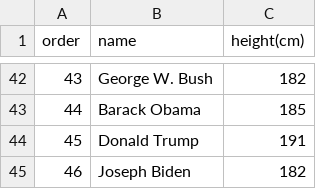
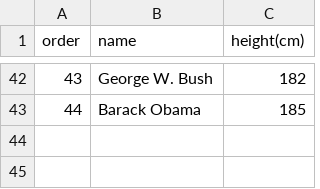
Before and after one commit to chanheeYun/AIProgramming, a CSV file: DataScienceHandbook/data/president_heights.csv, drawn as a sheet; only a part is shown, gaps mark what is left out.

```diff
--- a/DataScienceHandbook/data/president_heights.csv
+++ b/DataScienceHandbook/data/president_heights.csv
@@ -43,3 +43 @@ order,name,height(cm)
 44,Barack Obama,185
-45,Donald Trump,191
-46,Joseph Biden,182
```
Also changed, not shown: 35 other files.
